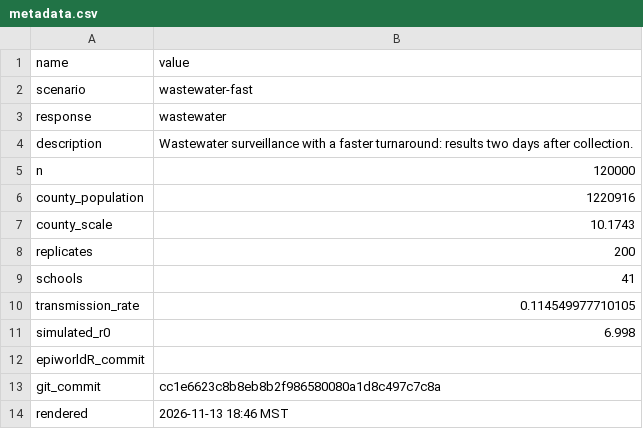
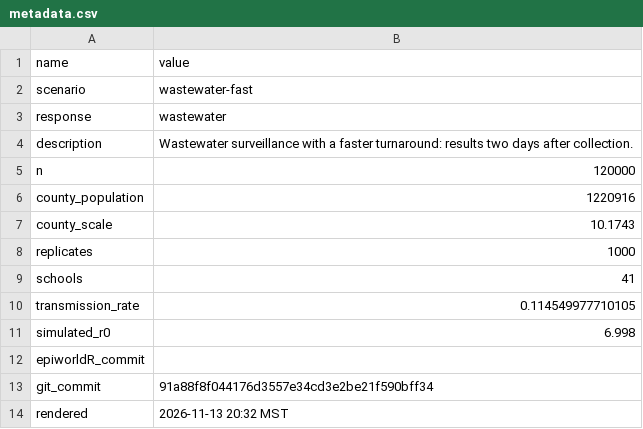
Before and after one commit to EpiForeSITE/wastewater-econ-abm, a CSV file: results/wastewater-fast/metadata.csv, drawn as a sheet.

```diff
--- a/results/wastewater-fast/metadata.csv
+++ b/results/wastewater-fast/metadata.csv
@@ -7,3 +7,3 @@ county_population,1220916
 county_scale,10.1743
-replicates,200
+replicates,1000
 schools,41
@@ -12,3 +12,3 @@ simulated_r0,6.998
 epiworldR_commit,
-git_commit,cc1e6623c8b8eb8b2f986580080a1d8c497c7c8a
-rendered,2026-11-13 18:46 MST
+git_commit,91a88f8f044176d3557e34cd3e2be21f590bff34
+rendered,2026-11-13 20:32 MST
```
Also changed, not shown: data/parameters.csv, results/wastewater/metadata.csv, 25 other files.
